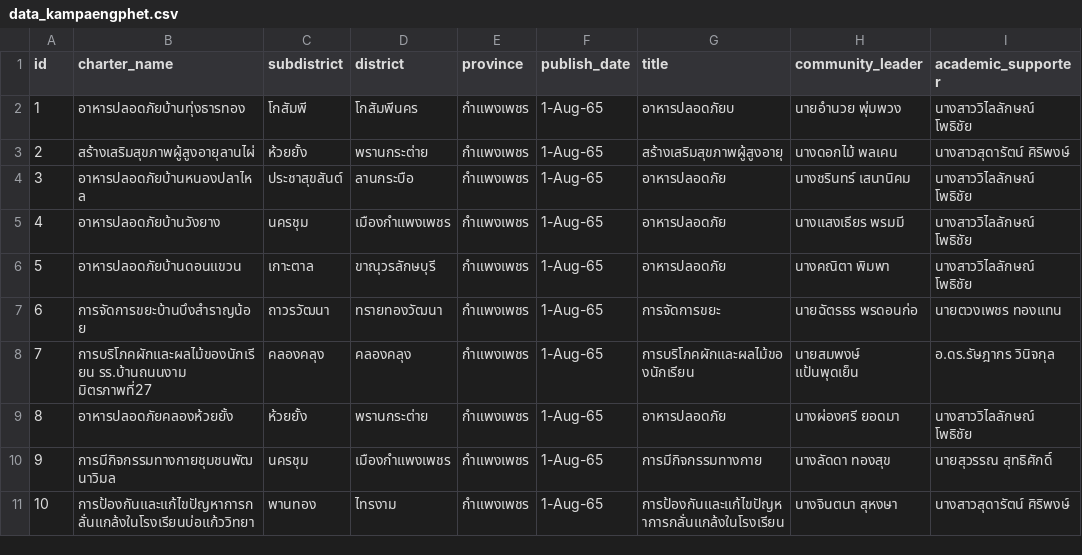
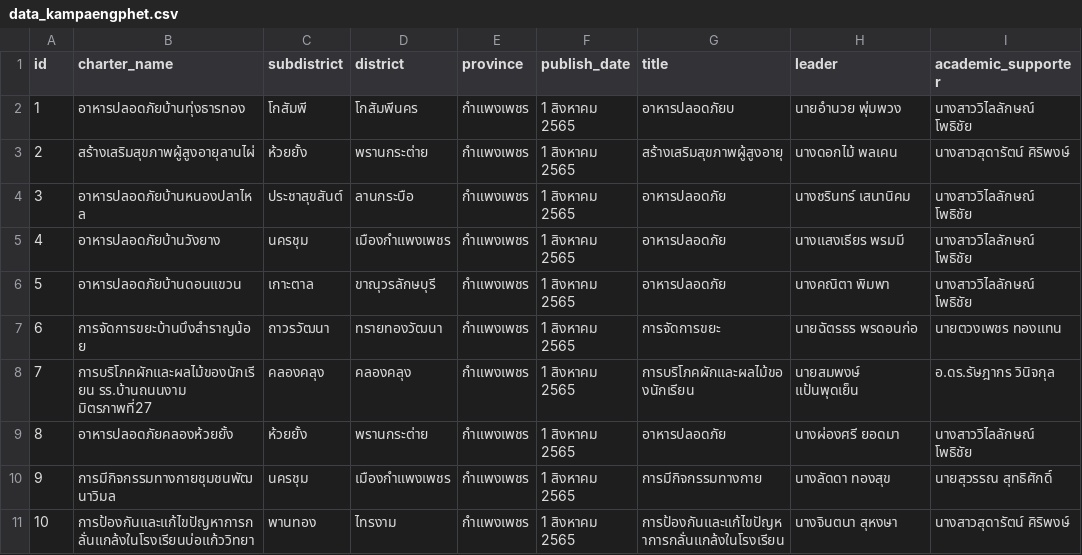
Before and after one commit to Benyawann/Northern_health, a CSV file: csv/data_kampaengphet.csv, drawn as a sheet.

Commit message:
Refactor CSV data and update HTML structure
- Updated the CSV files for 'data_kampaengphet.csv' and 'data_north.csv' to change date formats and improve column headers.
- Removed the public page section from 'index.html' to streamline the navigation and user interface.
- Cleaned up unnecessary code and comments in the HTML file for better readability and maintenance.

```diff
--- a/csv/data_kampaengphet.csv
+++ b/csv/data_kampaengphet.csv
@@ -1,11 +1,11 @@
-id,charter_name,subdistrict,district,province,publish_date,title,community_leader,academic_supporter
-1,อาหารปลอดภัยบ้านทุ่งธารทอง,โกสัมพี,โกสัมพีนคร,กำแพงเพชร,1-Aug-65,อาหารปลอดภัยบ,นายอำนวย พุ่มพวง,นางสาววิไลลักษณ์ โพธิชัย
-2,สร้างเสริมสุขภาพผู้สูงอายุลานไผ่,ห้วยยั้ง,พรานกระต่าย,กำแพงเพชร,1-Aug-65,สร้างเสริมสุขภาพผู้สูงอายุ,นางดอกไม้ พลเคน,นางสาวสุดารัตน์ ศิริพงษ์
-3,อาหารปลอดภัยบ้านหนองปลาไหล,ประชาสุขสันต์,ลานกระบือ,กำแพงเพชร,1-Aug-65,อาหารปลอดภัย,นางชรินทร์ เสนานิคม,นางสาววิไลลักษณ์ โพธิชัย
-4,อาหารปลอดภัยบ้านวังยาง,นครชุม,เมืองกำแพงเพชร,กำแพงเพชร,1-Aug-65,อาหารปลอดภัย,นางแสงเธียร พรมมี,นางสาววิไลลักษณ์ โพธิชัย
-5,อาหารปลอดภัยบ้านดอนแขวน,เกาะตาล,ขาณุวรลักษบุรี,กำแพงเพชร,1-Aug-65,อาหารปลอดภัย,นางคณิตา พิมพา,นางสาววิไลลักษณ์ โพธิชัย
-6,การจัดการขยะบ้านบึงสำราญน้อย,ถาวรวัฒนา,ทรายทองวัฒนา,กำแพงเพชร,1-Aug-65,การจัดการขยะ,นายฉัตรธร พรดอนก่อ,นายตวงเพชร ทองแทน
-7,การบริโภคผักและผลไม้ของนักเรียน รร.บ้านถนนงาม มิตรภาพที่27,คลองคลุง,คลองคลุง,กำแพงเพชร,1-Aug-65,การบริโภคผักและผลไม้ของนักเรียน ,นายสมพงษ์ แป้นพุดเย็น,อ.ดร.รัษฎากร วินิจกุล
-8,อาหารปลอดภัยคลองห้วยยั้ง,ห้วยยั้ง,พรานกระต่าย,กำแพงเพชร,1-Aug-65,อาหารปลอดภัย,นางผ่องศรี ยอดมา,นางสาววิไลลักษณ์ โพธิชัย
-9,การมีกิจกรรมทางกายชุมชนพัฒนาวิมล,นครชุม,เมืองกำแพงเพชร,กำแพงเพชร,1-Aug-65,การมีกิจกรรมทางกาย,นางลัดดา ทองสุข,นายสุวรรณ สุทธิศักดิ์
-10,การป้องกันและแก้ไขปัญหาการกลั่นแกล้งในโรงเรียนบ่อแก้ววิทยา,พานทอง,ไทรงาม,กำแพงเพชร,1-Aug-65,การป้องกันและแก้ไขปัญหาการกลั่นแกล้งในโรงเรียน,นางจินตนา สุหงษา,นางสาวสุดารัตน์ ศิริพงษ์
+id,charter_name,subdistrict,district,province,publish_date,title,leader,academic_supporter
+1,อาหารปลอดภัยบ้านทุ่งธารทอง,โกสัมพี,โกสัมพีนคร,กำแพงเพชร,1 สิงหาคม 2565,อาหารปลอดภัยบ,นายอำนวย พุ่มพวง,นางสาววิไลลักษณ์ โพธิชัย
+2,สร้างเสริมสุขภาพผู้สูงอายุลานไผ่,ห้วยยั้ง,พรานกระต่าย,กำแพงเพชร,1 สิงหาคม 2565,สร้างเสริมสุขภาพผู้สูงอายุ,นางดอกไม้ พลเคน,นางสาวสุดารัตน์ ศิริพงษ์
+3,อาหารปลอดภัยบ้านหนองปลาไหล,ประชาสุขสันต์,ลานกระบือ,กำแพงเพชร,1 สิงหาคม 2565,อาหารปลอดภัย,นางชรินทร์ เสนานิคม,นางสาววิไลลักษณ์ โพธิชัย
+4,อาหารปลอดภัยบ้านวังยาง,นครชุม,เมืองกำแพงเพชร,กำแพงเพชร,1 สิงหาคม 2565,อาหารปลอดภัย,นางแสงเธียร พรมมี,นางสาววิไลลักษณ์ โพธิชัย
+5,อาหารปลอดภัยบ้านดอนแขวน,เกาะตาล,ขาณุวรลักษบุรี,กำแพงเพชร,1 สิงหาคม 2565,อาหารปลอดภัย,นางคณิตา พิมพา,นางสาววิไลลักษณ์ โพธิชัย
+6,การจัดการขยะบ้านบึงสำราญน้อย,ถาวรวัฒนา,ทรายทองวัฒนา,กำแพงเพชร,1 สิงหาคม 2565,การจัดการขยะ,นายฉัตรธร พรดอนก่อ,นายตวงเพชร ทองแทน
+7,การบริโภคผักและผลไม้ของนักเรียน รร.บ้านถนนงาม มิตรภาพที่27,คลองคลุง,คลองคลุง,กำแพงเพชร,1 สิงหาคม 2565,การบริโภคผักและผลไม้ของนักเรียน ,นายสมพงษ์ แป้นพุดเย็น,อ.ดร.รัษฎากร วินิจกุล
+8,อาหารปลอดภัยคลองห้วยยั้ง,ห้วยยั้ง,พรานกระต่าย,กำแพงเพชร,1 สิงหาคม 2565,อาหารปลอดภัย,นางผ่องศรี ยอดมา,นางสาววิไลลักษณ์ โพธิชัย
+9,การมีกิจกรรมทางกายชุมชนพัฒนาวิมล,นครชุม,เมืองกำแพงเพชร,กำแพงเพชร,1 สิงหาคม 2565,การมีกิจกรรมทางกาย,นางลัดดา ทองสุข,นายสุวรรณ สุทธิศักดิ์
+10,การป้องกันและแก้ไขปัญหาการกลั่นแกล้งในโรงเรียนบ่อแก้ววิทยา,พานทอง,ไทรงาม,กำแพงเพชร,1 สิงหาคม 2565,การป้องกันและแก้ไขปัญหาการกลั่นแกล้งในโรงเรียน,นางจินตนา สุหงษา,นางสาวสุดารัตน์ ศิริพงษ์
```
Also changed, not shown: csv/data_chainat.csv, csv/data_north.csv, 1 other file.
